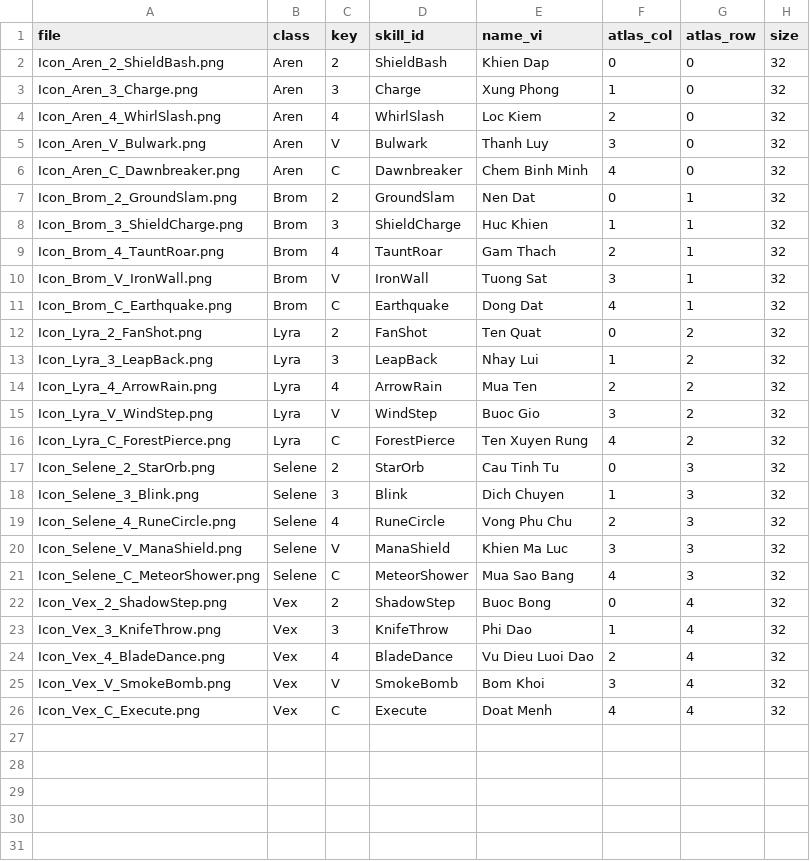
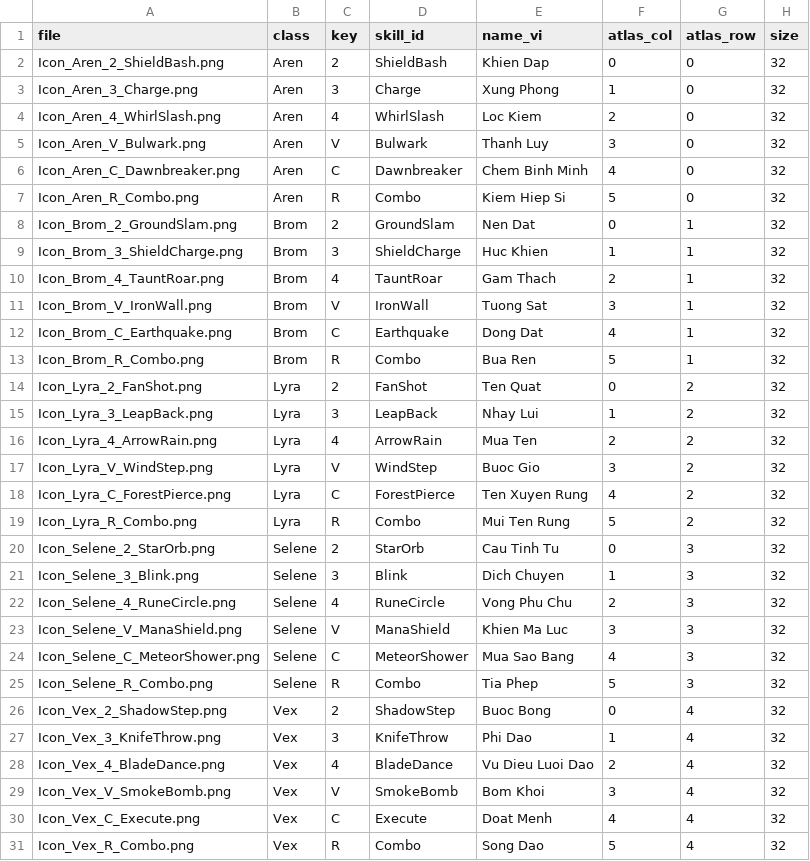
Before and after one commit to PhamHoangPhucDev/MyGame, a CSV file: Docs/ReferenceRebuild/R2/R2C_OriginalHero/icons/export/ICONS_MANIFEST.csv, drawn as a sheet.

```diff
--- a/Docs/ReferenceRebuild/R2/R2C_OriginalHero/icons/export/ICONS_MANIFEST.csv
+++ b/Docs/ReferenceRebuild/R2/R2C_OriginalHero/icons/export/ICONS_MANIFEST.csv
@@ -6,2 +6,3 @@ Icon_Aren_V_Bulwark.png,Aren,V,Bulwark,Thanh Luy,3,0,32
 Icon_Aren_C_Dawnbreaker.png,Aren,C,Dawnbreaker,Chem Binh Minh,4,0,32
+Icon_Aren_R_Combo.png,Aren,R,Combo,Kiem Hiep Si,5,0,32
 Icon_Brom_2_GroundSlam.png,Brom,2,GroundSlam,Nen Dat,0,1,32
@@ -11,2 +12,3 @@ Icon_Brom_V_IronWall.png,Brom,V,IronWall,Tuong Sat,3,1,32
 Icon_Brom_C_Earthquake.png,Brom,C,Earthquake,Dong Dat,4,1,32
+Icon_Brom_R_Combo.png,Brom,R,Combo,Bua Ren,5,1,32
 Icon_Lyra_2_FanShot.png,Lyra,2,FanShot,Ten Quat,0,2,32
@@ -16,2 +18,3 @@ Icon_Lyra_V_WindStep.png,Lyra,V,WindStep,Buoc Gio,3,2,32
 Icon_Lyra_C_ForestPierce.png,Lyra,C,ForestPierce,Ten Xuyen Rung,4,2,32
+Icon_Lyra_R_Combo.png,Lyra,R,Combo,Mui Ten Rung,5,2,32
 Icon_Selene_2_StarOrb.png,Selene,2,StarOrb,Cau Tinh Tu,0,3,32
@@ -21,2 +24,3 @@ Icon_Selene_V_ManaShield.png,Selene,V,ManaShield,Khien Ma Luc,3,3,32
 Icon_Selene_C_MeteorShower.png,Selene,C,MeteorShower,Mua Sao Bang,4,3,32
+Icon_Selene_R_Combo.png,Selene,R,Combo,Tia Phep,5,3,32
 Icon_Vex_2_ShadowStep.png,Vex,2,ShadowStep,Buoc Bong,0,4,32
@@ -26 +30,2 @@ Icon_Vex_V_SmokeBomb.png,Vex,V,SmokeBomb,Bom Khoi,3,4,32
 Icon_Vex_C_Execute.png,Vex,C,Execute,Doat Menh,4,4,32
+Icon_Vex_R_Combo.png,Vex,R,Combo,Song Dao,5,4,32
```
Also changed, not shown: 10 other files.
